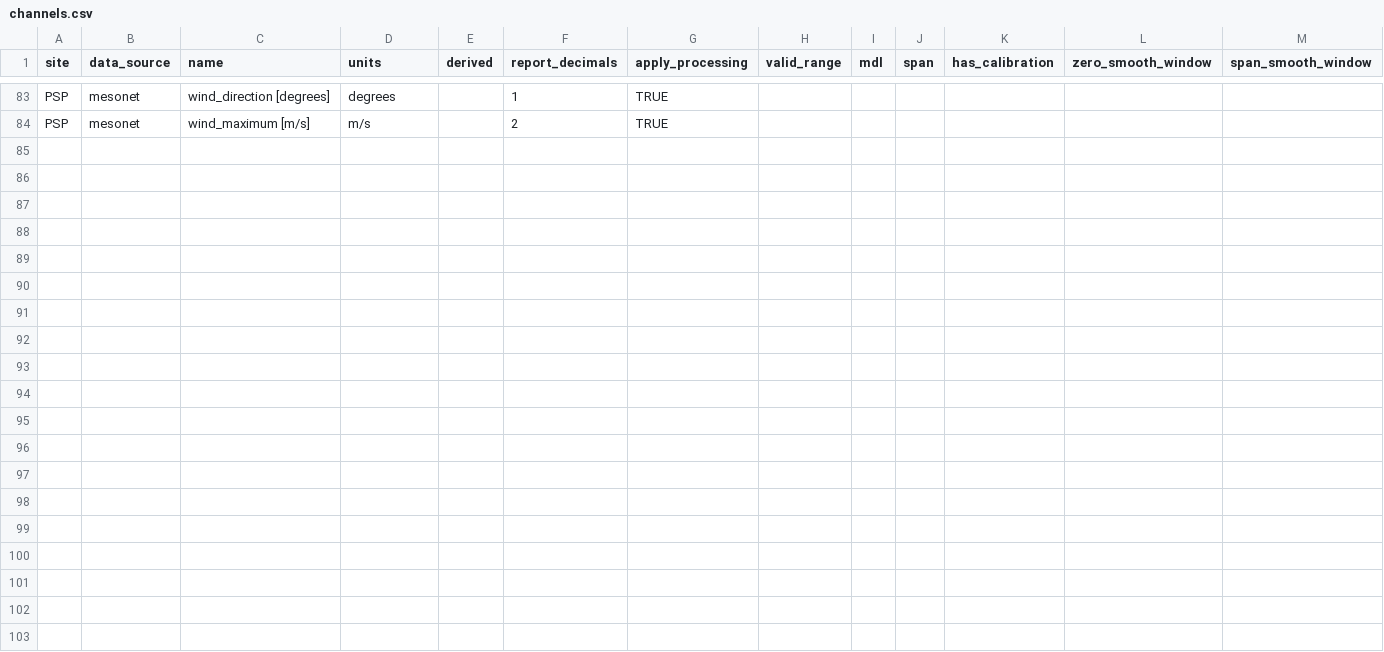
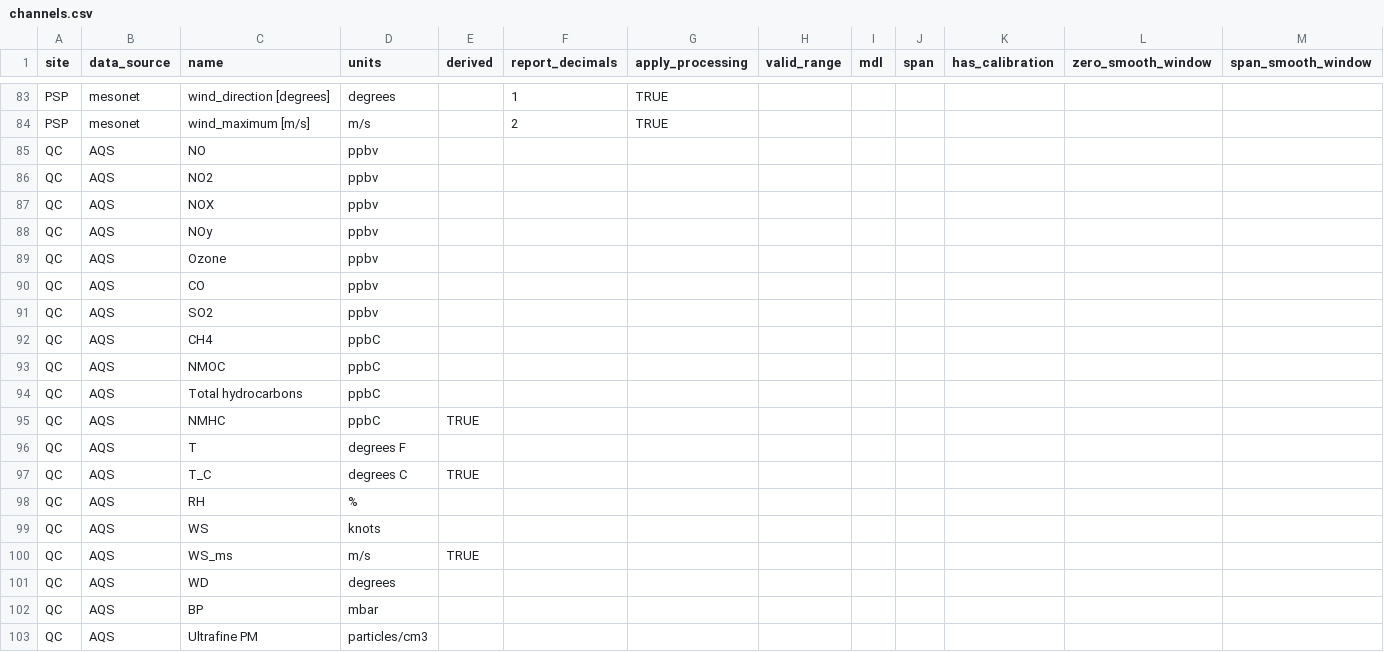
Before and after one commit to ASRCsoft/atmoschem.process, a CSV file: analysis/config/channels.csv, drawn as a sheet; only a part is shown, gaps mark what is left out; rows hold the shown columns only; the diff names each change by its address in the sheet, - before the commit and + after, or states it on an @@ line.

Commit message:
Add Queens AQS data to config files

```diff
--- a/analysis/config/channels.csv
+++ b/analysis/config/channels.csv
+row 85: QC | AQS | NO | ppbv
+row 86: QC | AQS | NO2 | ppbv
+row 87: QC | AQS | NOX | ppbv
+row 88: QC | AQS | NOy | ppbv
+row 89: QC | AQS | Ozone | ppbv
+row 90: QC | AQS | CO | ppbv
+row 91: QC | AQS | SO2 | ppbv
+row 92: QC | AQS | CH4 | ppbC
+row 93: QC | AQS | NMOC | ppbC
+row 94: QC | AQS | Total hydrocarbons | ppbC
+row 95: QC | AQS | NMHC | ppbC | TRUE
+row 96: QC | AQS | T | degrees F
+row 97: QC | AQS | T_C | degrees C | TRUE
+row 98: QC | AQS | RH | %
+row 99: QC | AQS | WS | knots
+row 100: QC | AQS | WS_ms | m/s | TRUE
+row 101: QC | AQS | WD | degrees
+row 102: QC | AQS | BP | mbar
+row 103: QC | AQS | Ultrafine PM | particles/cm3
```
Also changed, not shown: analysis/config/report_columns.csv, 3 other files.
